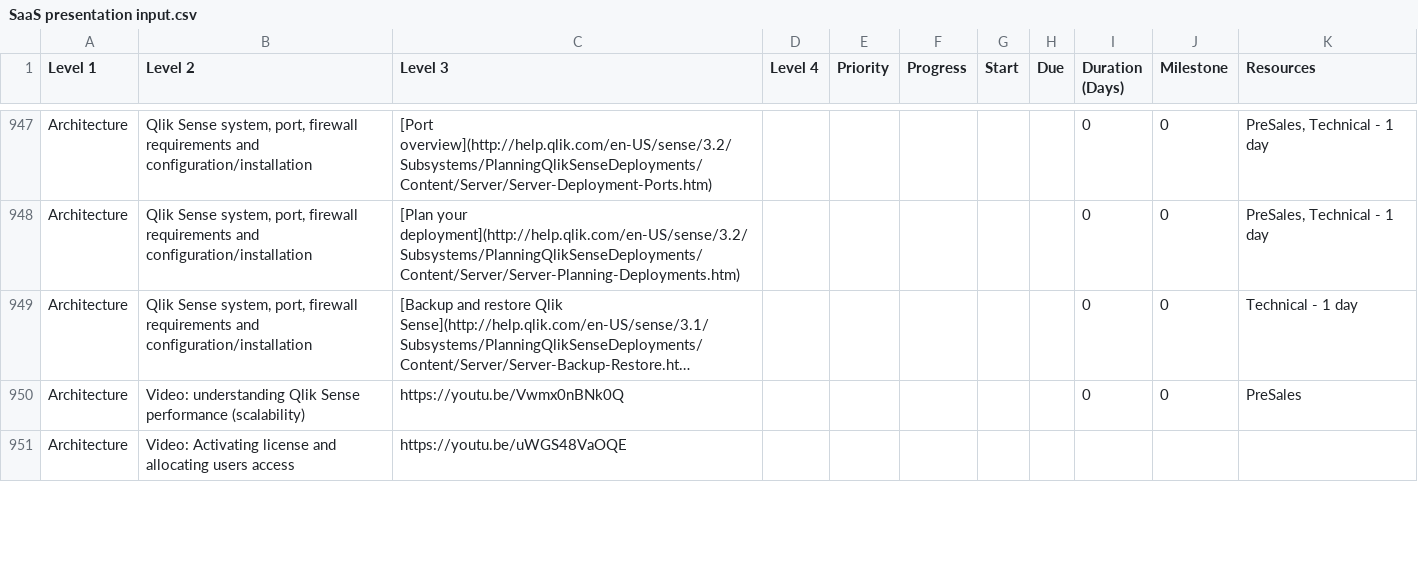
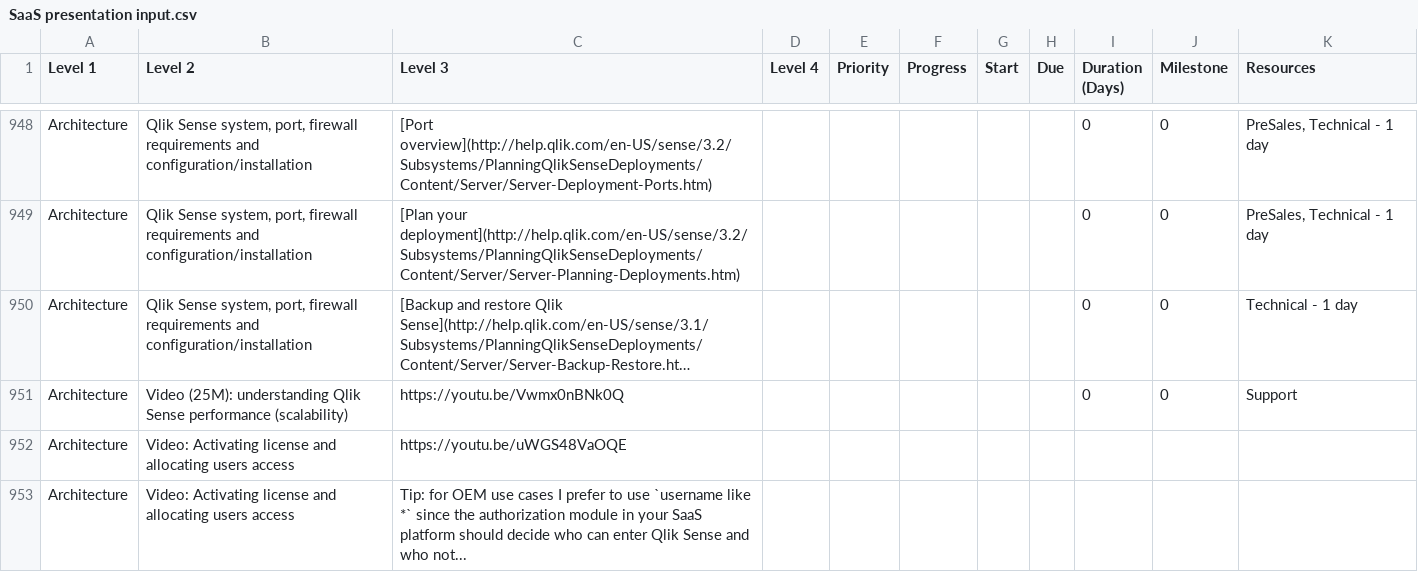
Before and after one commit to QHose/QRSMeteor, a CSV file: Sense Demo materials/SaaS presentation input.csv, drawn as a sheet; only a part is shown, gaps mark what is left out; long unchanged cells end in …; addresses are those after the commit; the diff covers the shown part only; the diff names each change by its address in the sheet, - before the commit and + after, or states it on an @@ line.

Commit message:
new csv

```diff
--- a/Sense Demo materials/SaaS presentation input.csv
+++ b/Sense Demo materials/SaaS presentation input.csv
-B951 (Level 2): Video: understanding Qlik…
+B951 (Level 2): Video (25M): understanding Qlik…
-K951 (Resources): PreSales
+K951 (Resources): Support
+row 953: Architecture | Video: Activating license and allocating users access | Tip: for OEM use cases I prefer to use `username like *` since the authorization module in your SaaS platform should decide who can enter Qlik Sense and who not...
```
Also changed, not shown: 1 added row and 9 edited cells elsewhere in this file.
